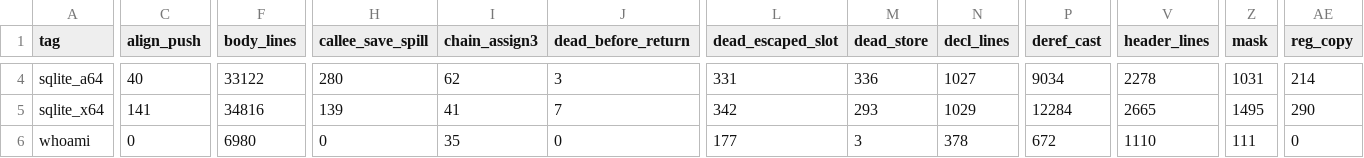
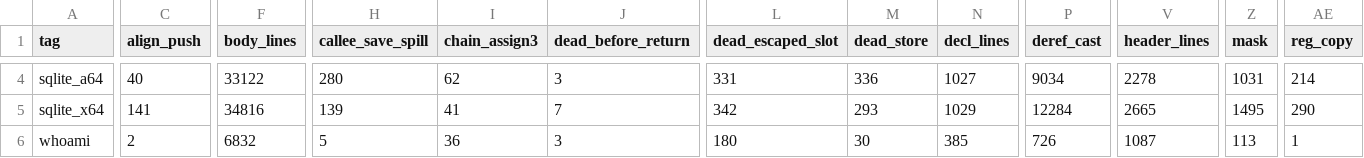
Before and after one commit to imjustprism/borer, a TSV file: scripts/readability.tsv, drawn as a sheet; only a part is shown, gaps mark what is left out; the diff covers the shown part only; the diff names each change by its address in the sheet, - before the commit and + after, or states it on an @@ line.

```diff
--- a/scripts/readability.tsv
+++ b/scripts/readability.tsv
-C6 (align_push): 0
+C6 (align_push): 2
-F6 (body_lines): 6980
+F6 (body_lines): 6832
-H6 (callee_save_spill): 0
+H6 (callee_save_spill): 5
-I6 (chain_assign3): 35
+I6 (chain_assign3): 36
-J6 (dead_before_return): 0
+J6 (dead_before_return): 3
-L6 (dead_escaped_slot): 177
+L6 (dead_escaped_slot): 180
-M6 (dead_store): 3
+M6 (dead_store): 30
-N6 (decl_lines): 378
+N6 (decl_lines): 385
-P6 (deref_cast): 672
+P6 (deref_cast): 726
-V6 (header_lines): 1110
+V6 (header_lines): 1087
-Z6 (mask): 111
+Z6 (mask): 113
-AE6 (reg_copy): 0
+AE6 (reg_copy): 1
```
Also changed, not shown: 46 edited cells elsewhere in this file, 17 other files.
